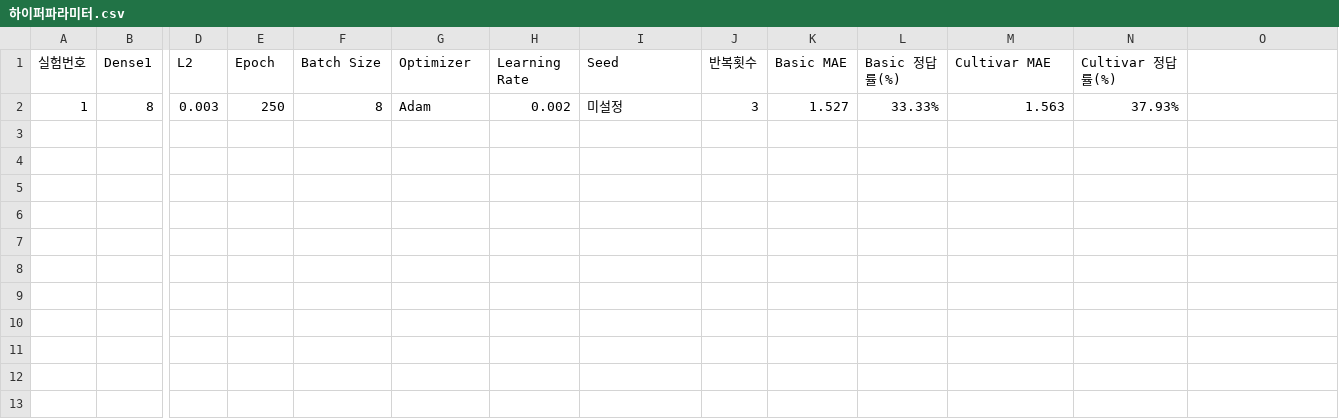
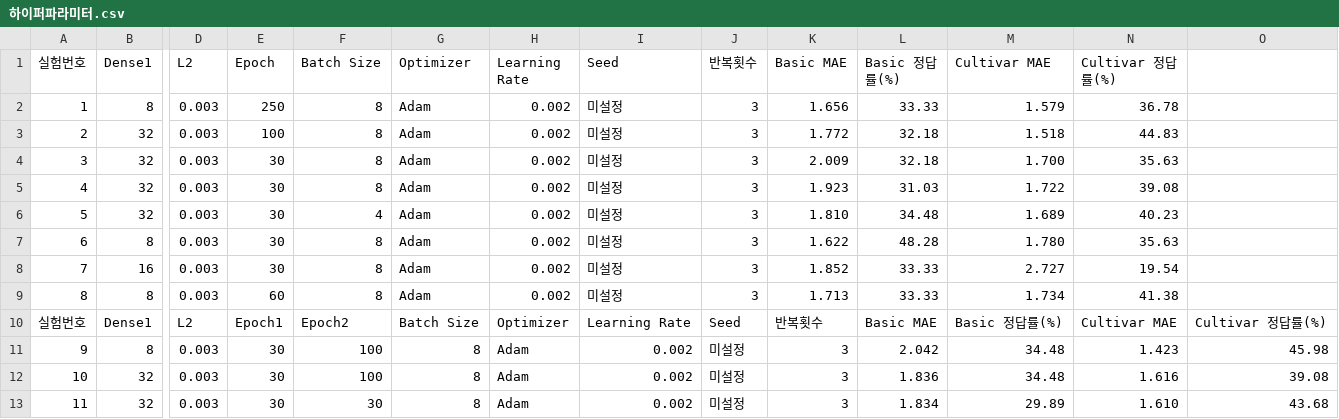
Before and after one commit to Hajiral/momotaros, a CSV file: 하이퍼파라미터.csv, drawn as a sheet; only a part is shown, gaps mark what is left out; rows hold the shown columns only; the diff names each change by its address in the sheet, - before the commit and + after, or states it on an @@ line.

Commit message:
Modify hyperparameters and add new experiment data
Updated hyperparameter values and added new experiments.

```diff
--- a/하이퍼파라미터.csv
+++ b/하이퍼파라미터.csv
-K2 (Basic MAE): 1.527
+K2 (Basic MAE): 1.656
-L2 (Basic 정답률(%)): 33.33%
+L2 (Basic 정답률(%)): 33.33
-M2 (Cultivar MAE): 1.563
+M2 (Cultivar MAE): 1.579
-N2 (Cultivar 정답률(%)): 37.93%
+N2 (Cultivar 정답률(%)): 36.78
+row 3: 2 | 32 | 0.003 | 100 | 8 | Adam | 0.002 | 미설정 | 3 | 1.772 | 32.18 | 1.518 | 44.83
+row 4: 3 | 32 | 0.003 | 30 | 8 | Adam | 0.002 | 미설정 | 3 | 2.009 | 32.18 | 1.700 | 35.63
+row 5: 4 | 32 | 0.003 | 30 | 8 | Adam | 0.002 | 미설정 | 3 | 1.923 | 31.03 | 1.722 | 39.08
+row 6: 5 | 32 | 0.003 | 30 | 4 | Adam | 0.002 | 미설정 | 3 | 1.810 | 34.48 | 1.689 | 40.23
+row 7: 6 | 8 | 0.003 | 30 | 8 | Adam | 0.002 | 미설정 | 3 | 1.622 | 48.28 | 1.780 | 35.63
+row 8: 7 | 16 | 0.003 | 30 | 8 | Adam | 0.002 | 미설정 | 3 | 1.852 | 33.33 | 2.727 | 19.54
+row 9: 8 | 8 | 0.003 | 60 | 8 | Adam | 0.002 | 미설정 | 3 | 1.713 | 33.33 | 1.734 | 41.38
+row 10: 실험번호 | Dense1 | L2 | Epoch1 | Epoch2 | Batch Size | Optimizer | Learning Rate | Seed | 반복횟수 | Basic MAE | Basic 정답률(%) | Cultivar MAE | Cultivar 정답률(%)
+row 11: 9 | 8 | 0.003 | 30 | 100 | 8 | Adam | 0.002 | 미설정 | 3 | 2.042 | 34.48 | 1.423 | 45.98
+row 12: 10 | 32 | 0.003 | 30 | 100 | 8 | Adam | 0.002 | 미설정 | 3 | 1.836 | 34.48 | 1.616 | 39.08
+row 13: 11 | 32 | 0.003 | 30 | 30 | 8 | Adam | 0.002 | 미설정 | 3 | 1.834 | 29.89 | 1.610 | 43.68
```
